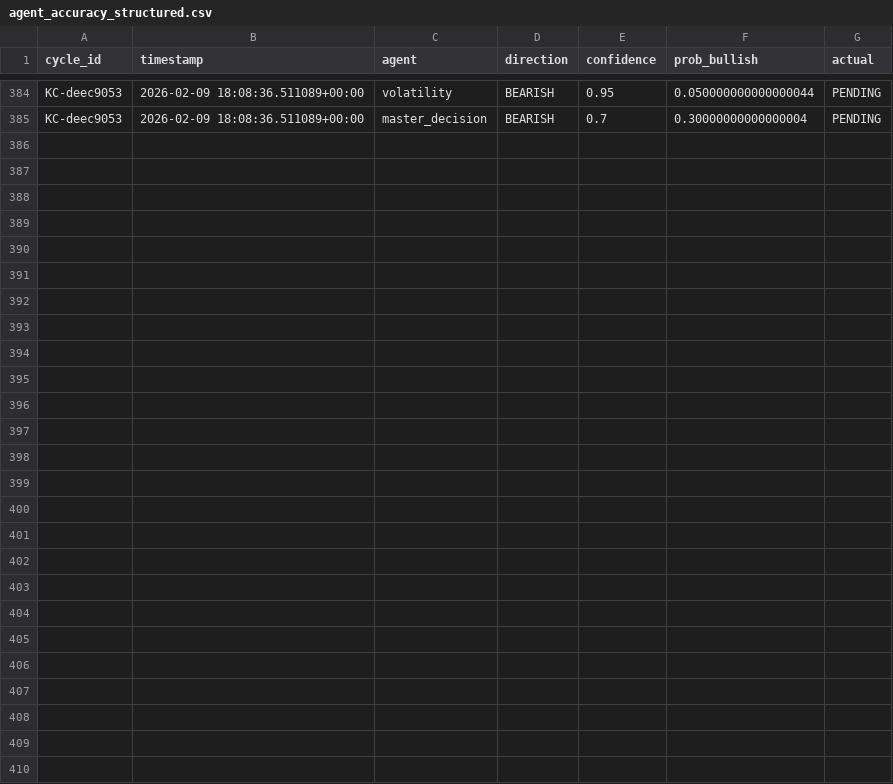
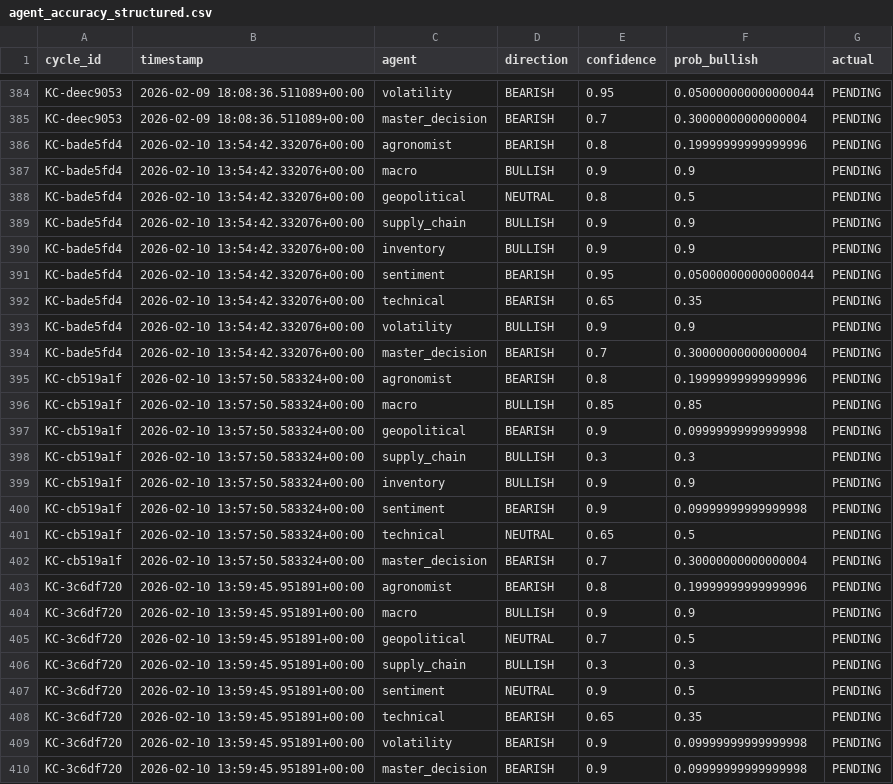
Before and after one commit to rozavala/real_options, a CSV file: dev/data/agent_accuracy_structured.csv, drawn as a sheet; only a part is shown, gaps mark what is left out.

```diff
--- a/dev/data/agent_accuracy_structured.csv
+++ b/dev/data/agent_accuracy_structured.csv
@@ -385 +385,26 @@ KC-deec9053,2026-02-09 18:08:36.511089+00:00,volatility,BEARISH,0.95,0.050000000
 KC-deec9053,2026-02-09 18:08:36.511089+00:00,master_decision,BEARISH,0.7,0.30000000000000004,PENDING
+KC-bade5fd4,2026-02-10 13:54:42.332076+00:00,agronomist,BEARISH,0.8,0.19999999999999996,PENDING
+KC-bade5fd4,2026-02-10 13:54:42.332076+00:00,macro,BULLISH,0.9,0.9,PENDING
+KC-bade5fd4,2026-02-10 13:54:42.332076+00:00,geopolitical,NEUTRAL,0.8,0.5,PENDING
+KC-bade5fd4,2026-02-10 13:54:42.332076+00:00,supply_chain,BULLISH,0.9,0.9,PENDING
+KC-bade5fd4,2026-02-10 13:54:42.332076+00:00,inventory,BULLISH,0.9,0.9,PENDING
+KC-bade5fd4,2026-02-10 13:54:42.332076+00:00,sentiment,BEARISH,0.95,0.050000000000000044,PENDING
+KC-bade5fd4,2026-02-10 13:54:42.332076+00:00,technical,BEARISH,0.65,0.35,PENDING
+KC-bade5fd4,2026-02-10 13:54:42.332076+00:00,volatility,BULLISH,0.9,0.9,PENDING
+KC-bade5fd4,2026-02-10 13:54:42.332076+00:00,master_decision,BEARISH,0.7,0.30000000000000004,PENDING
+KC-cb519a1f,2026-02-10 13:57:50.583324+00:00,agronomist,BEARISH,0.8,0.19999999999999996,PENDING
+KC-cb519a1f,2026-02-10 13:57:50.583324+00:00,macro,BULLISH,0.85,0.85,PENDING
+KC-cb519a1f,2026-02-10 13:57:50.583324+00:00,geopolitical,BEARISH,0.9,0.09999999999999998,PENDING
+KC-cb519a1f,2026-02-10 13:57:50.583324+00:00,supply_chain,BULLISH,0.3,0.3,PENDING
+KC-cb519a1f,2026-02-10 13:57:50.583324+00:00,inventory,BULLISH,0.9,0.9,PENDING
+KC-cb519a1f,2026-02-10 13:57:50.583324+00:00,sentiment,BEARISH,0.9,0.09999999999999998,PENDING
+KC-cb519a1f,2026-02-10 13:57:50.583324+00:00,technical,NEUTRAL,0.65,0.5,PENDING
+KC-cb519a1f,2026-02-10 13:57:50.583324+00:00,master_decision,BEARISH,0.7,0.30000000000000004,PENDING
+KC-3c6df720,2026-02-10 13:59:45.951891+00:00,agronomist,BEARISH,0.8,0.19999999999999996,PENDING
+KC-3c6df720,2026-02-10 13:59:45.951891+00:00,macro,BULLISH,0.9,0.9,PENDING
+KC-3c6df720,2026-02-10 13:59:45.951891+00:00,geopolitical,NEUTRAL,0.7,0.5,PENDING
+KC-3c6df720,2026-02-10 13:59:45.951891+00:00,supply_chain,BULLISH,0.3,0.3,PENDING
+KC-3c6df720,2026-02-10 13:59:45.951891+00:00,sentiment,NEUTRAL,0.9,0.5,PENDING
+KC-3c6df720,2026-02-10 13:59:45.951891+00:00,technical,BEARISH,0.65,0.35,PENDING
+KC-3c6df720,2026-02-10 13:59:45.951891+00:00,volatility,BEARISH,0.9,0.09999999999999998,PENDING
+KC-3c6df720,2026-02-10 13:59:45.951891+00:00,master_decision,BEARISH,0.9,0.09999999999999998,PENDING
```
Also changed, not shown: dev/data/weight_evolution.csv, dev/decision_signals.csv, 10 other files.
